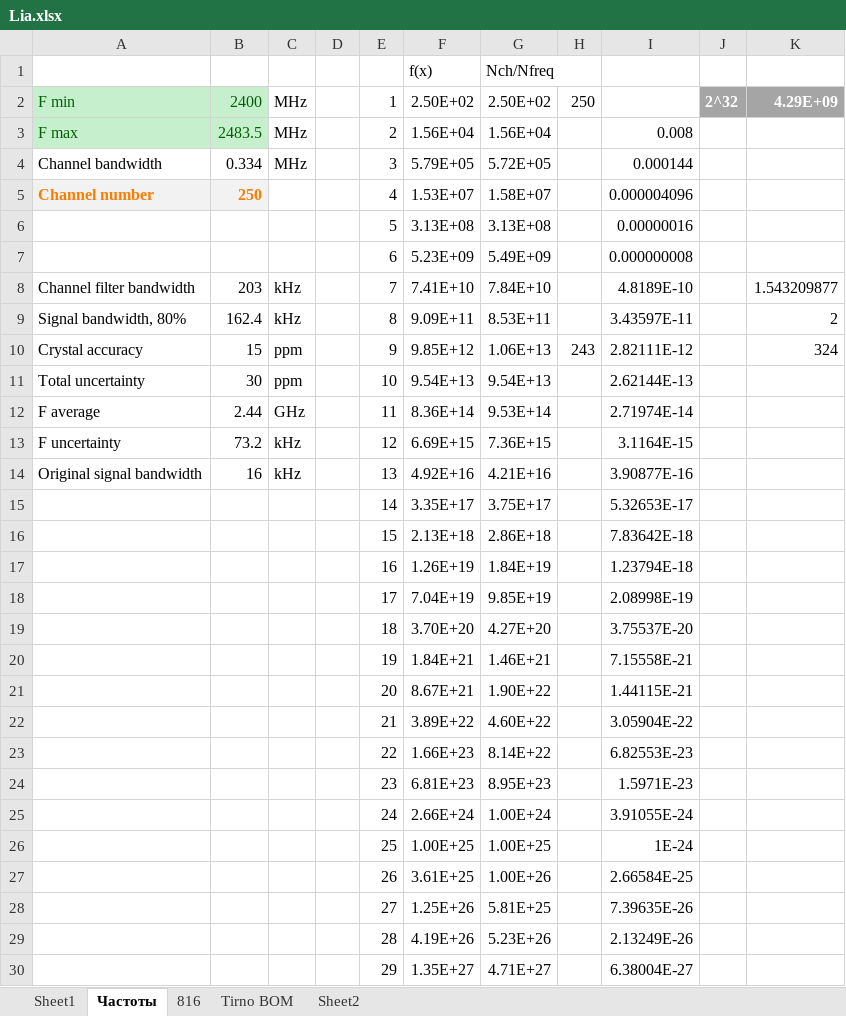
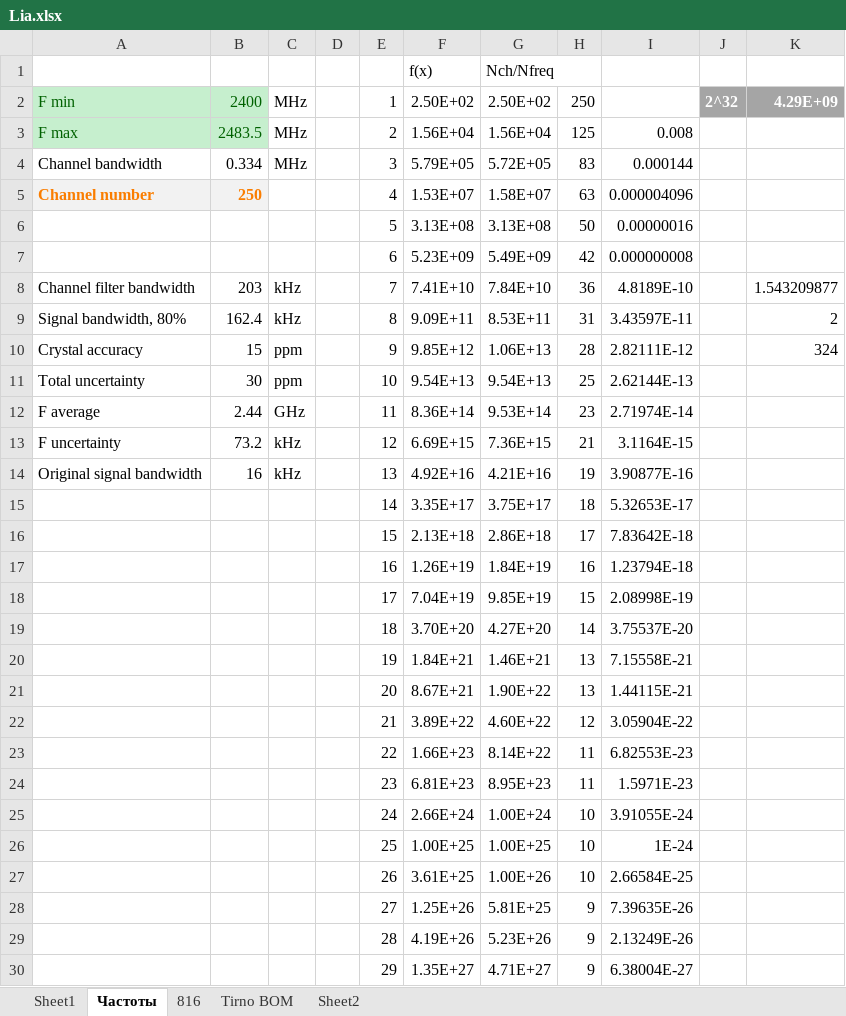
Before and after one commit to dcdamien/nute, an Excel workbook: Lia/Lia.xlsx, sheet Частоты, drawn as a sheet; only a part is shown; values as stored, in another font and other column widths than the file's, no borders; charts and pictures not drawn; the diff covers the shown part only; the diff names each change by its address in the sheet, - before the commit and + after, or states it on an @@ line.

```diff
--- a/Lia/Lia.xlsx (sheet Частоты)
+++ b/Lia/Lia.xlsx (sheet Частоты)
-H3: (empty)
+H3: 125
-H4: (empty)
+H4: 83
-H5: (empty)
+H5: 63
-H6: (empty)
+H6: 50
-H7: (empty)
+H7: 42
-H8: (empty)
+H8: 36
-H9: (empty)
+H9: 31
-H10: 243
+H10: 28
-H11: (empty)
+H11: 25
-H12: (empty)
+H12: 23
-H13: (empty)
+H13: 21
-H14: (empty)
+H14: 19
-H15: (empty)
+H15: 18
-H16: (empty)
+H16: 17
-H17: (empty)
+H17: 16
-H18: (empty)
+H18: 15
-H19: (empty)
+H19: 14
-H20:H21: (empty)
+H20:H21: 13
-H22: (empty)
+H22: 12
-H23:H24: (empty)
+H23:H24: 11
-H25:H27: (empty)
+H25:H27: 10
-H28:H30: (empty)
+H28:H30: 9
```
Also changed, not shown: 221 edited cells elsewhere in this sheet, 4 other files.
